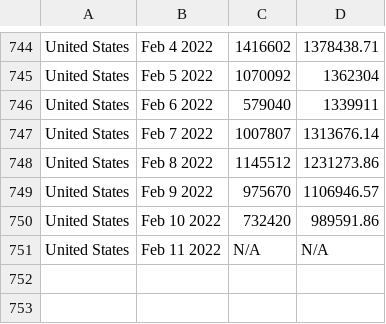
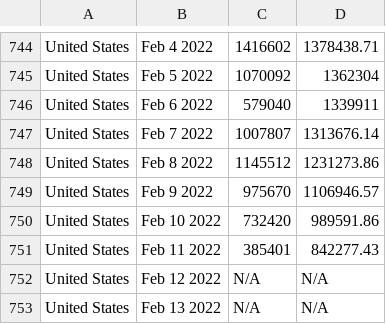
Before and after one commit to ajthom90/cdc-data-puller, a CSV file: dailyTests.csv, drawn as a sheet; only a part is shown, gaps mark what is left out.

```diff
--- a/dailyTests.csv
+++ b/dailyTests.csv
@@ -750,2 +750,4 @@ United States,Feb  9 2022,975670,1106946.57
 United States,Feb 10 2022,732420,989591.86
-United States,Feb 11 2022,N/A,N/A
+United States,Feb 11 2022,385401,842277.43
+United States,Feb 12 2022,N/A,N/A
+United States,Feb 13 2022,N/A,N/A
```
Also changed, not shown: dailyCases.csv, dailyDeaths.csv, 2 other files.
